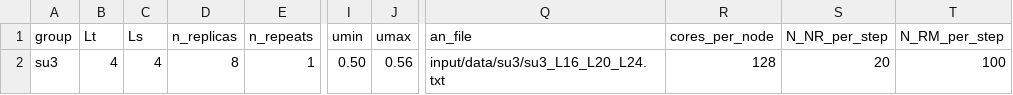
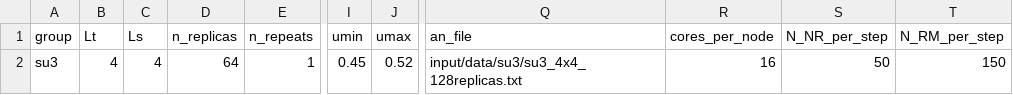
Before and after one commit to fzierler/LLR_HiRep_heatbath_input, a CSV file: input/local_su3.csv, drawn as a sheet; only a part is shown, gaps mark what is left out; the diff names each change by its address in the sheet, - before the commit and + after, or states it on an @@ line.

Commit message:
local su3 input for bulk phase at T=0

```diff
--- a/input/local_su3.csv
+++ b/input/local_su3.csv
-D2 (n_replicas): 8
+D2 (n_replicas): 64
-I2 (umin): 0.50
+I2 (umin): 0.45
-J2 (umax): 0.56
+J2 (umax): 0.52
-Q2 (an_file): input/data/su3/su3_L16_L20_L24.txt
+Q2 (an_file): input/data/su3/su3_4x4_128replicas.txt
-R2 (cores_per_node): 128
+R2 (cores_per_node): 16
-S2 (N_NR_per_step): 20
+S2 (N_NR_per_step): 50
-T2 (N_RM_per_step): 100
+T2 (N_RM_per_step): 150
```
